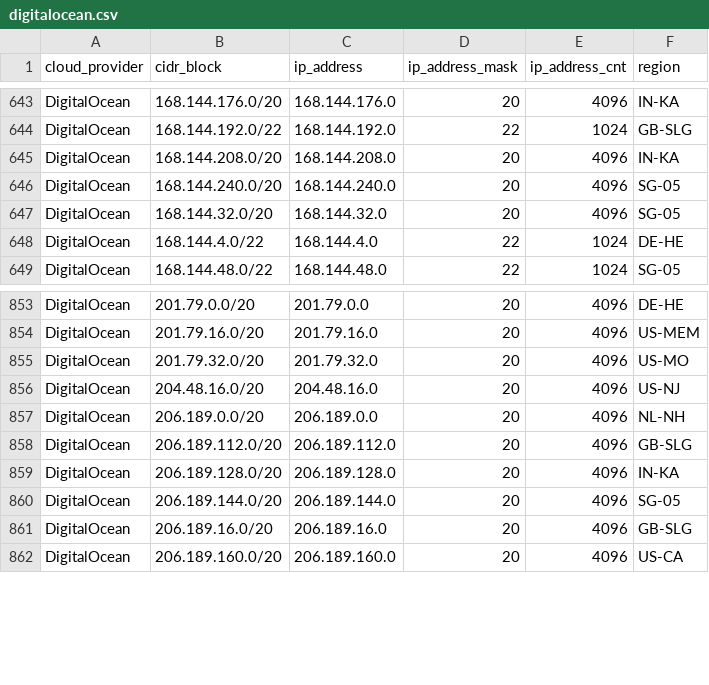
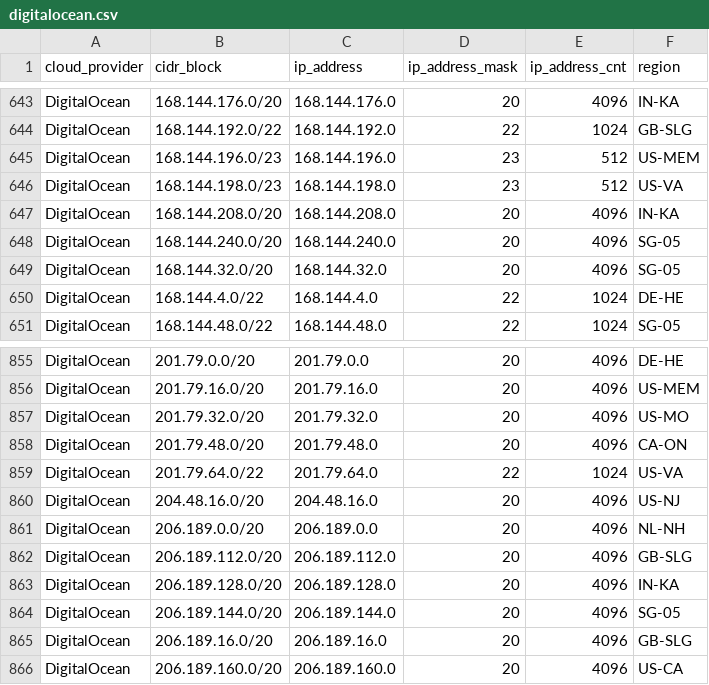
Before and after one commit to danilabs/public-cloud-provider-ip-ranges, a CSV file: data/providers/digitalocean.csv, drawn as a sheet; only a part is shown, gaps mark what is left out; the diff names each change by its address in the sheet, - before the commit and + after, or states it on an @@ line.

```diff
--- a/data/providers/digitalocean.csv
+++ b/data/providers/digitalocean.csv
+row 645: DigitalOcean | 168.144.196.0/23 | 168.144.196.0 | 23 | 512 | US-MEM
+row 646: DigitalOcean | 168.144.198.0/23 | 168.144.198.0 | 23 | 512 | US-VA
+row 858: DigitalOcean | 201.79.48.0/20 | 201.79.48.0 | 20 | 4096 | CA-ON
+row 859: DigitalOcean | 201.79.64.0/22 | 201.79.64.0 | 22 | 1024 | US-VA
```
Also changed, not shown: data/providers/aws.csv, 17 other files.
